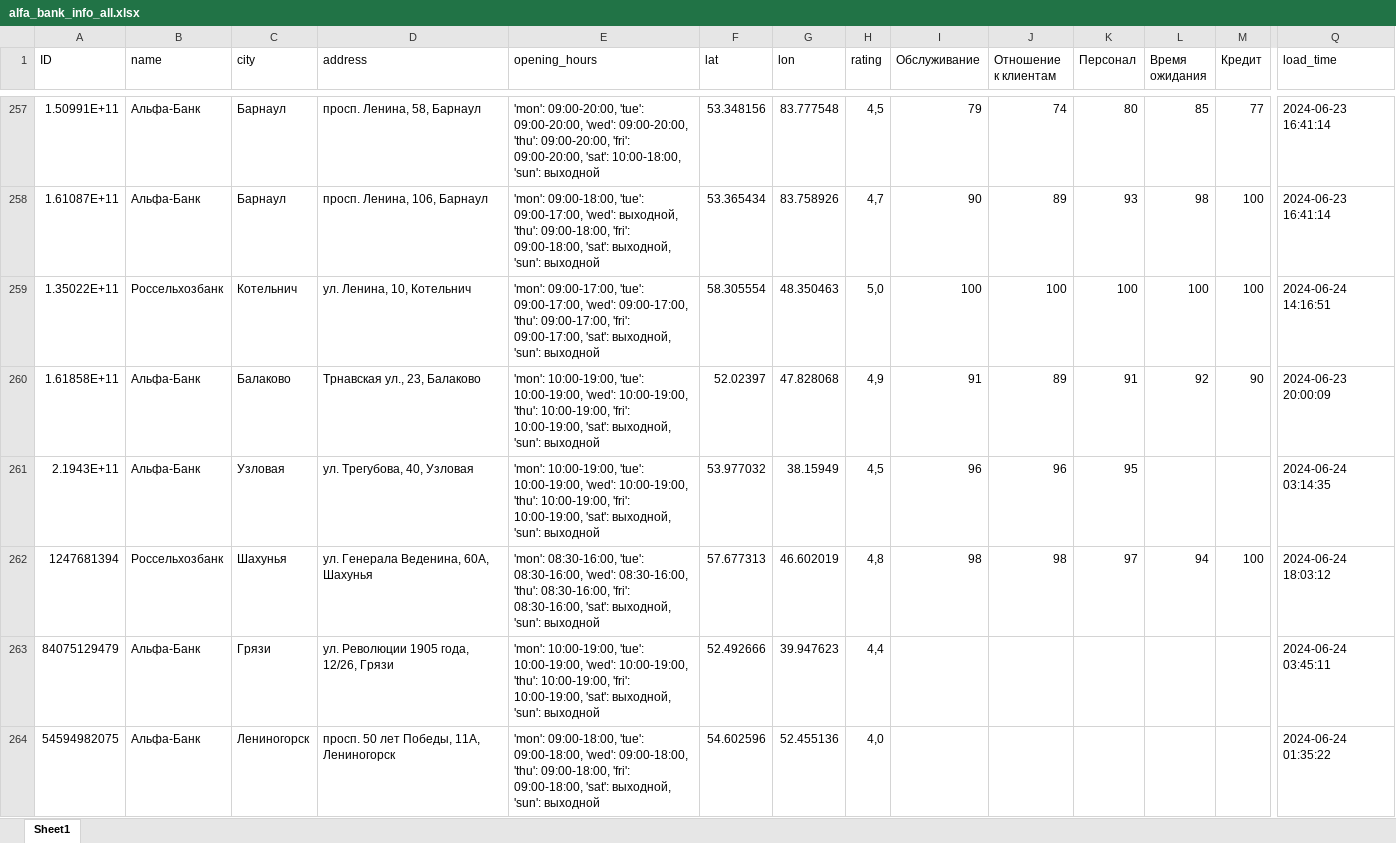
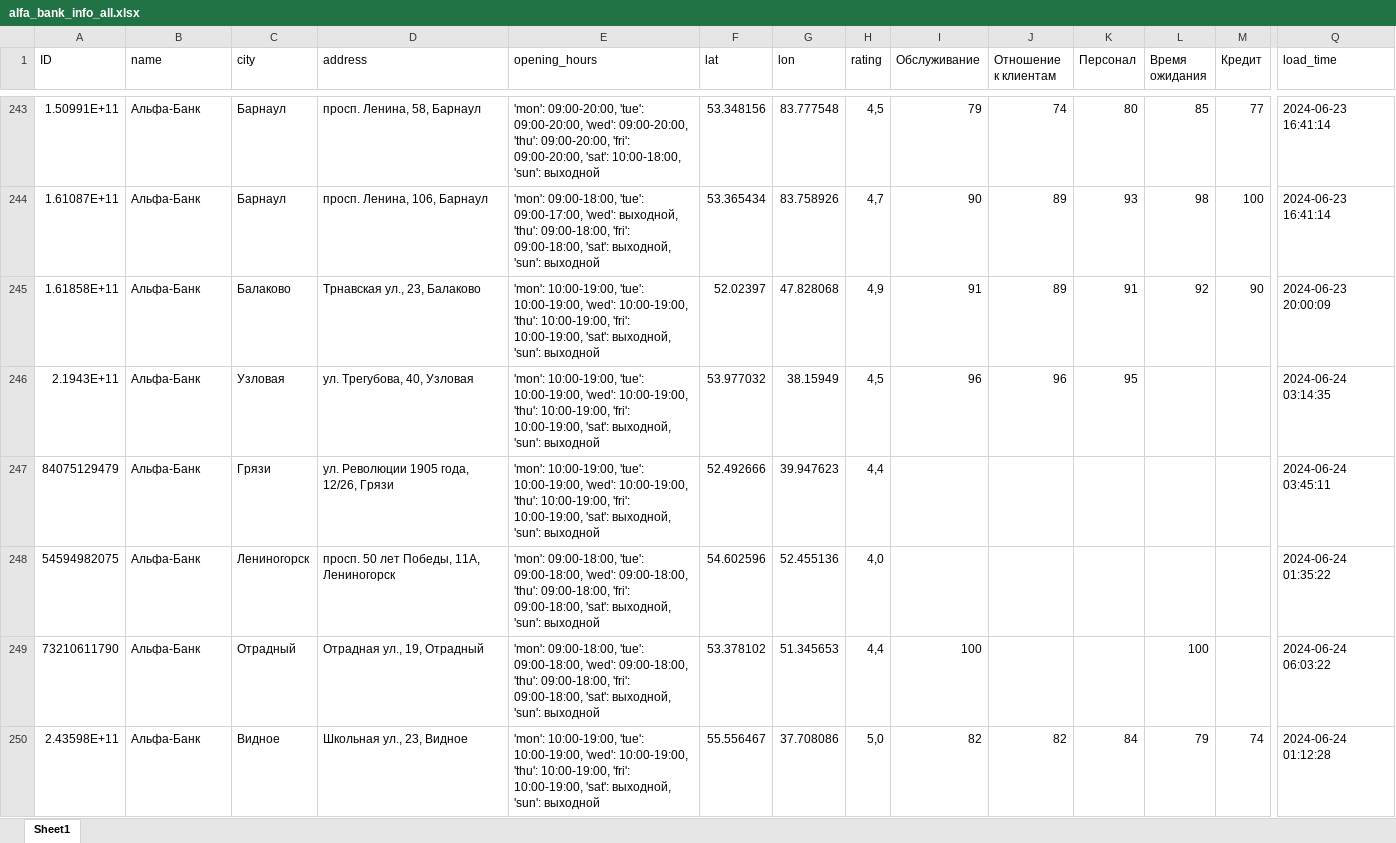
Before and after one commit to zhuravlstrogo/parser, an Excel workbook: scripts/yandex_info_reviews_parser/info_all/alfa_bank_info_all.xlsx, sheet Sheet1, drawn as a sheet; only a part is shown, gaps mark what is left out; the shorter side is filled out with more unchanged rows; values as stored, in another font and other column widths than the file's, no cell formats; removed rows and columns are numbered as before the commit, all else as after; rows hold the shown columns only; the diff covers the shown part only; the diff names each change by its address in the sheet, - before the commit and + after, or states it on an @@ line.

```diff
--- a/scripts/yandex_info_reviews_parser/info_all/alfa_bank_info_all.xlsx (sheet Sheet1)
+++ b/scripts/yandex_info_reviews_parser/info_all/alfa_bank_info_all.xlsx (sheet Sheet1)
-row 259: 1.35022E+11 | Россельхозбанк | Котельнич | ул. Ленина, 10, Котельнич | 'mon': 09:00-17:00, 'tue': 09:00-17:00, 'wed': 09:00-17:00, 'thu': 09:00-17:00, 'fri': 09:00-17:00, 'sat': выходной, 'sun': выходной | 58.305554 | 48.350463 | 5,0 | 100 | 100 | 100 | 100 | 100 | 2024-06-24 14:16:51
-row 262: 1247681394 | Россельхозбанк | Шахунья | ул. Генерала Веденина, 60А, Шахунья | 'mon': 08:30-16:00, 'tue': 08:30-16:00, 'wed': 08:30-16:00, 'thu': 08:30-16:00, 'fri': 08:30-16:00, 'sat': выходной, 'sun': выходной | 57.677313 | 46.602019 | 4,8 | 98 | 98 | 97 | 94 | 100 | 2024-06-24 18:03:12
```
Also changed, not shown: 1 added row and 49 removed rows elsewhere in this sheet, cell formats, scripts/yandex_info_reviews_parser/info_all/sberbank_info_all.xlsx, 42 other files.
